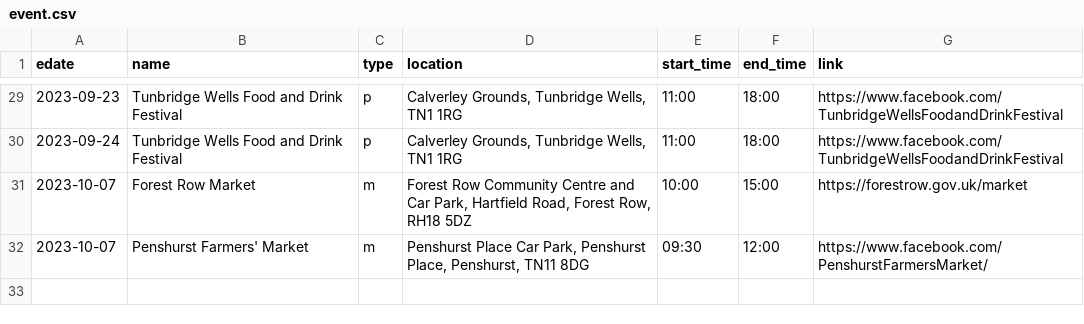
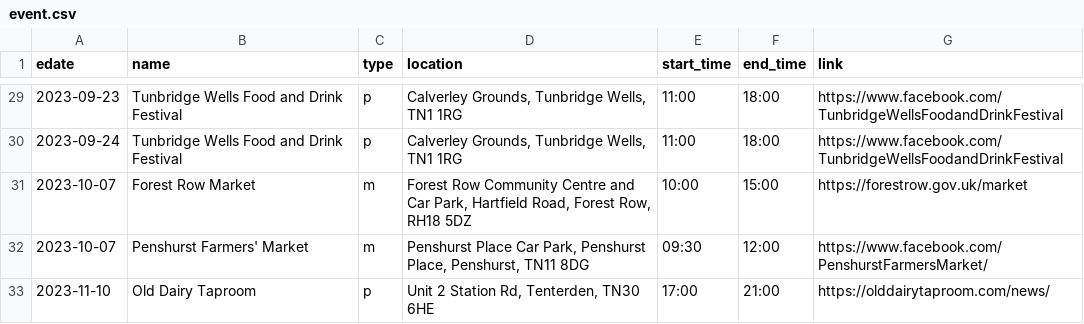
Before and after one commit to sela/amthuc-viet, a CSV file: _data/event.csv, drawn as a sheet; only a part is shown, gaps mark what is left out.

Commit message:
Update event.csv

```diff
--- a/_data/event.csv
+++ b/_data/event.csv
@@ -32 +32,2 @@ edate,name,type,location,start_time,end_time,link
 2023-10-07,"Penshurst Farmers' Market",m,"Penshurst Place Car Park, Penshurst Place, Penshurst, TN11 8DG","09:30","12:00","https://www.facebook.com/PenshurstFarmersMarket/"
+2023-11-10,"Old Dairy Taproom",p,"Unit 2 Station Rd, Tenterden, TN30 6HE","17:00","21:00","https://olddairytaproom.com/news/"
```
